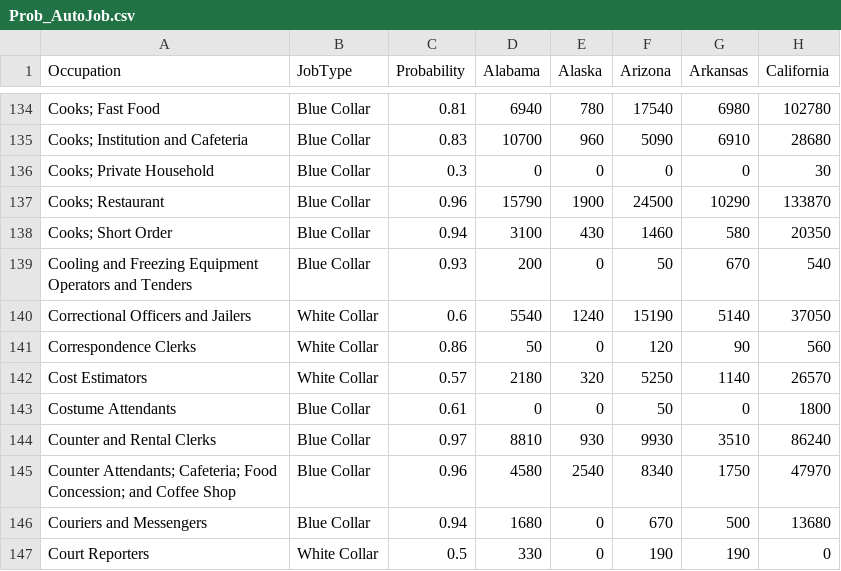
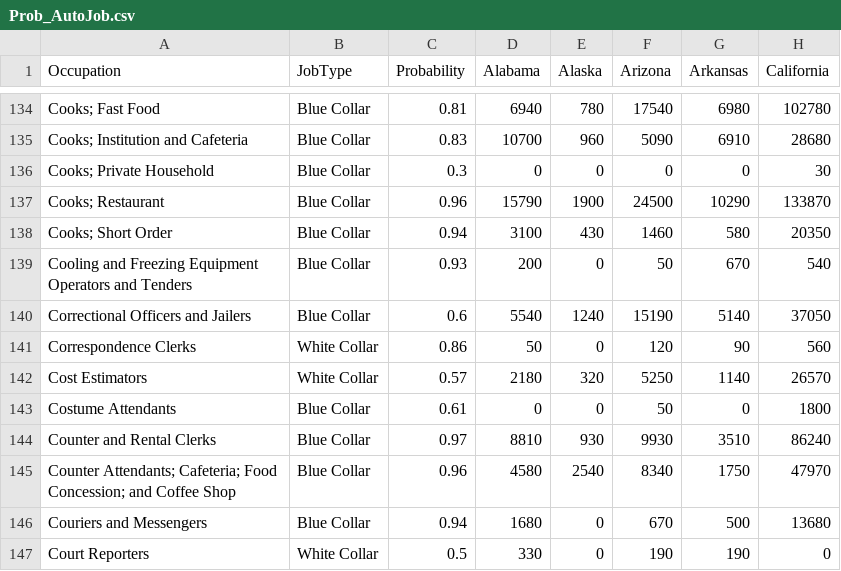
Before and after one commit to prupat/interactivedataviz, a CSV file: data/Prob_AutoJob.csv, drawn as a sheet; only a part is shown, gaps mark what is left out; the diff names each change by its address in the sheet, - before the commit and + after, or states it on an @@ line.

Commit message:
Adjusted dataset

```diff
--- a/data/Prob_AutoJob.csv
+++ b/data/Prob_AutoJob.csv
-B140 (JobType): White Collar
+B140 (JobType): Blue Collar
```
Also changed, not shown: 1 other file.
